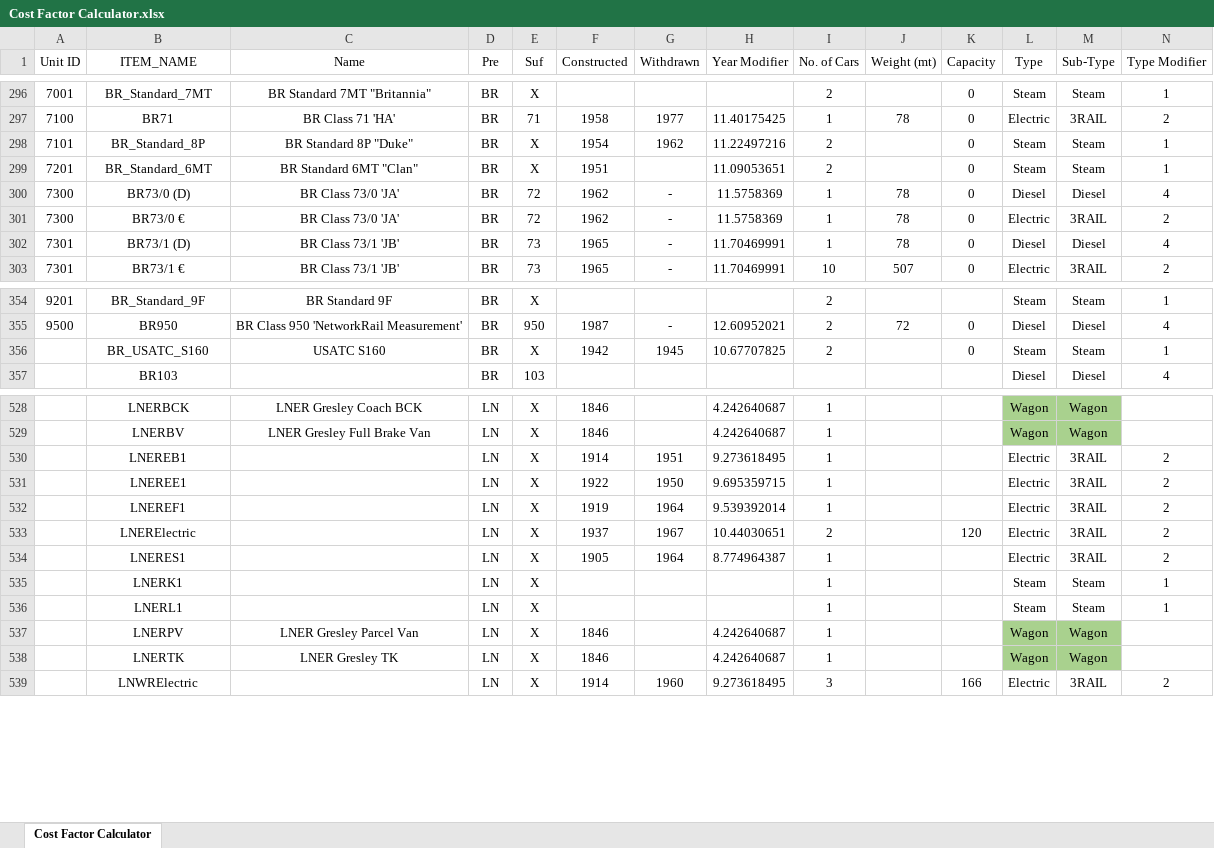
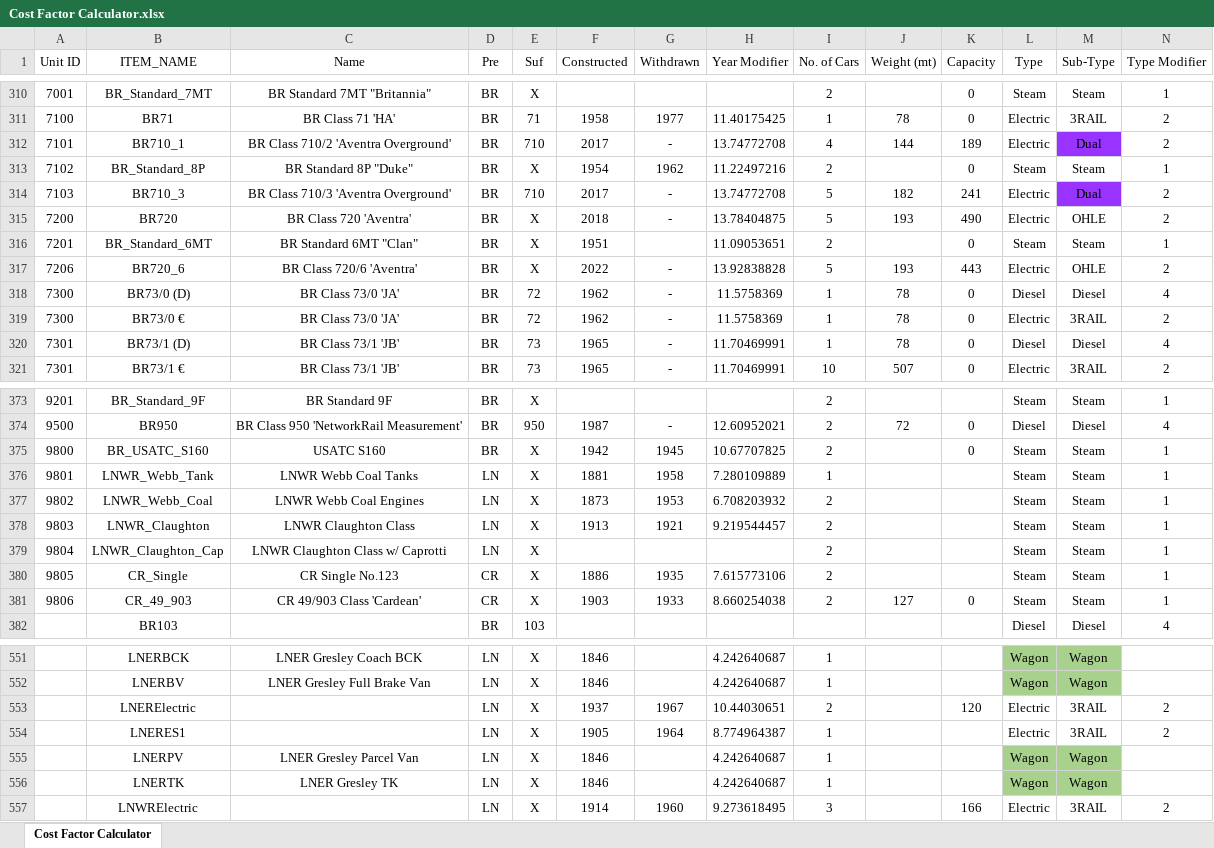
Before and after one commit to Su1phur/BRTrains2-Extended, an Excel workbook: docs/Cost Factor Calculator.xlsx, sheet Cost Factor Calculator, drawn as a sheet; only a part is shown, gaps mark what is left out; values as stored, in another font and other column widths than the file's, no borders; conditional formats and table styles not drawn; removed rows and columns are numbered as before the commit, all else as after; rows hold the shown columns only; the diff covers the shown part only; the diff names each change by its address in the sheet, - before the commit and + after, or states it on an @@ line.

```diff
--- a/docs/Cost Factor Calculator.xlsx (sheet Cost Factor Calculator)
+++ b/docs/Cost Factor Calculator.xlsx (sheet Cost Factor Calculator)
+row 312: 7101 | BR710_1 | BR Class 710/2 'Aventra Overground' | BR | 710 | 2017 | - | 13.74772708 | 4 | 144 | 189 | Electric | Dual | 2
-A313 (Unit ID): 7101
+A313 (Unit ID): 7102
+row 314: 7103 | BR710_3 | BR Class 710/3 'Aventra Overground' | BR | 710 | 2017 | - | 13.74772708 | 5 | 182 | 241 | Electric | Dual | 2
+row 315: 7200 | BR720 | BR Class 720 'Aventra' | BR | X | 2018 | - | 13.78404875 | 5 | 193 | 490 | Electric | OHLE | 2
+row 317: 7206 | BR720_6 | BR Class 720/6 'Aventra' | BR | X | 2022 | - | 13.92838828 | 5 | 193 | 443 | Electric | OHLE | 2
-A375 (Unit ID): (empty)
+A375 (Unit ID): 9800
+row 376: 9801 | LNWR_Webb_Tank | LNWR Webb Coal Tanks | LN | X | 1881 | 1958 | 7.280109889 | 1 |  |  | Steam | Steam | 1
+row 377: 9802 | LNWR_Webb_Coal | LNWR Webb Coal Engines | LN | X | 1873 | 1953 | 6.708203932 | 2 |  |  | Steam | Steam | 1
+row 378: 9803 | LNWR_Claughton | LNWR Claughton Class | LN | X | 1913 | 1921 | 9.219544457 | 2 |  |  | Steam | Steam | 1
+row 379: 9804 | LNWR_Claughton_Cap | LNWR Claughton Class w/ Caprotti | LN | X |  |  |  | 2 |  |  | Steam | Steam | 1
+row 380: 9805 | CR_Single | CR Single No.123 | CR | X | 1886 | 1935 | 7.615773106 | 2 |  |  | Steam | Steam | 1
+row 381: 9806 | CR_49_903 | CR 49/903 Class 'Cardean' | CR | X | 1903 | 1933 | 8.660254038 | 2 | 127 | 0 | Steam | Steam | 1
-row 530:  | LNEREB1 |  | LN | X | 1914 | 1951 | 9.273618495 | 1 |  |  | Electric | 3RAIL | 2
-row 531:  | LNEREE1 |  | LN | X | 1922 | 1950 | 9.695359715 | 1 |  |  | Electric | 3RAIL | 2
-row 532:  | LNEREF1 |  | LN | X | 1919 | 1964 | 9.539392014 | 1 |  |  | Electric | 3RAIL | 2
-row 535:  | LNERK1 |  | LN | X |  |  |  | 1 |  |  | Steam | Steam | 1
-row 536:  | LNERL1 |  | LN | X |  |  |  | 1 |  |  | Steam | Steam | 1
```
Also changed, not shown: 16 added rows, 21 removed rows, 24 edited cells and cell formats elsewhere in this sheet, formulas that keep their value, hidden cells, 39 other files.
